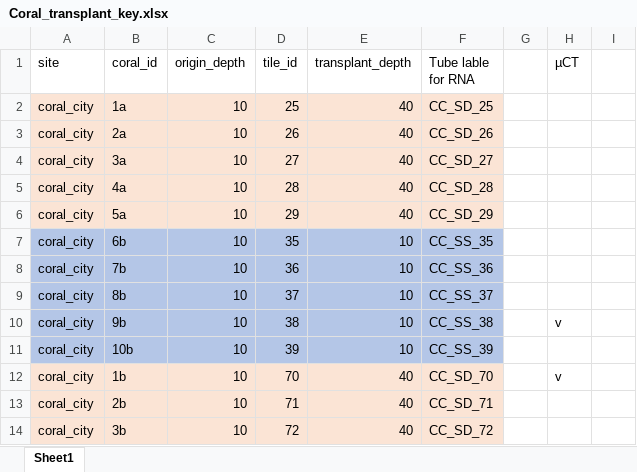
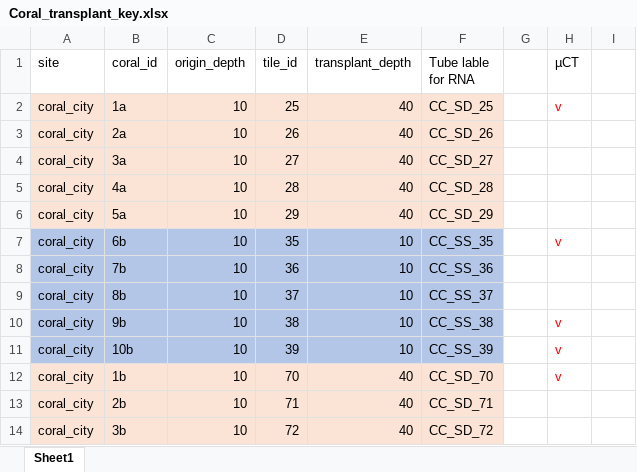
Before and after one commit to talimass/Cayman-translocation, an Excel workbook: Ranalysis/Data/Coral_transplant_key.xlsx, sheet Sheet1, drawn as a sheet; only a part is shown; values as stored, in another font and other column widths than the file's, no borders; the diff covers the shown part only; the diff names each change by its address in the sheet, - before the commit and + after, or states it on an @@ line.

```diff
--- a/Ranalysis/Data/Coral_transplant_key.xlsx (sheet Sheet1)
+++ b/Ranalysis/Data/Coral_transplant_key.xlsx (sheet Sheet1)
-H2 (µCT): (empty)
+H2 (µCT): v
-H7 (µCT): (empty)
+H7 (µCT): v
-H10 text colour: black
+H10 text colour: #FF0000
-H11 (µCT): (empty)
+H11 (µCT): v
-H12 text colour: black
+H12 text colour: #FF0000
```
Also changed, not shown: 8 edited cells and cell formats elsewhere in this sheet, 3 other files.
